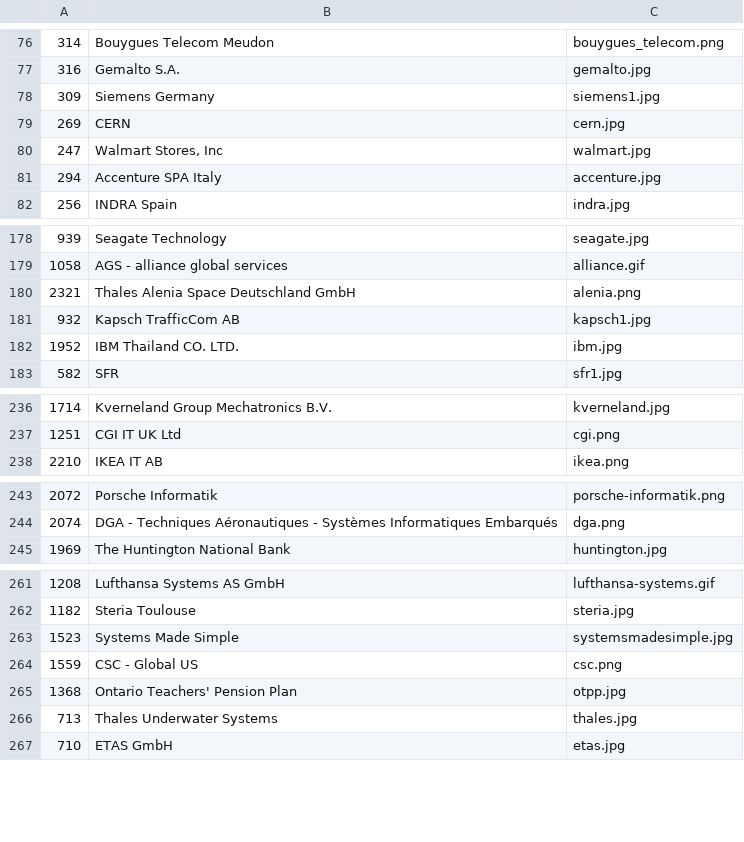
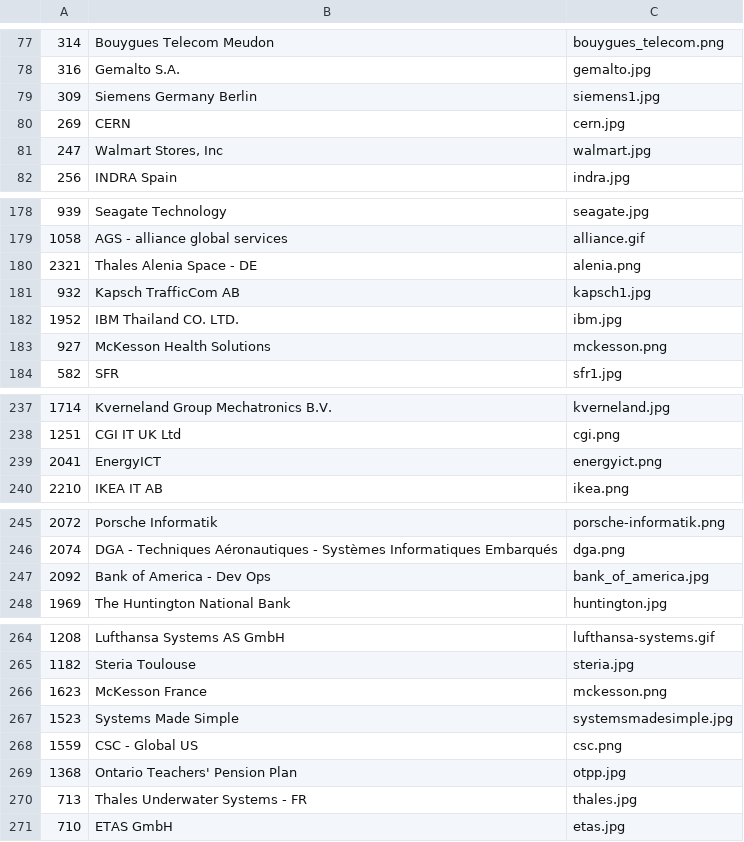
Before and after one commit to SonarSource/websites, a CSV file: _scripts/logos.csv, drawn as a sheet; only a part is shown, gaps mark what is left out; the diff covers the shown part only.

```diff
--- a/_scripts/logos.csv
+++ b/_scripts/logos.csv
@@ -77,6 +78,5 @@
 "316","Gemalto S.A.","gemalto.jpg"
-"309","Siemens Germany","siemens1.jpg"
+"309","Siemens Germany Berlin","siemens1.jpg"
 "269","CERN","cern.jpg"
 "247","Walmart Stores, Inc","walmart.jpg"
-"294","Accenture SPA Italy","accenture.jpg"
 "256","INDRA Spain","indra.jpg"
@@ -179,5 +179,6 @@
 "1058","AGS - alliance global services","alliance.gif"
-"2321","Thales Alenia Space Deutschland GmbH","alenia.png"
+"2321","Thales Alenia Space - DE","alenia.png"
 "932","Kapsch TrafficCom AB","kapsch1.jpg"
 "1952","IBM Thailand CO. LTD.","ibm.jpg"
+"927","McKesson Health Solutions","mckesson.png"
 "582","SFR","sfr1.jpg"
@@ -237,2 +238,3 @@
 "1251","CGI IT UK Ltd","cgi.png"
+"2041","EnergyICT","energyict.png"
 "2210","IKEA IT AB","ikea.png"
@@ -244,2 +246,3 @@
 "2074","DGA - Techniques Aéronautiques - Systèmes Informatiques Embarqués","dga.png"
+"2092","Bank of America - Dev Ops","bank_of_america.jpg"
 "1969","The Huntington National Bank","huntington.jpg"
@@ -262,2 +265,3 @@
 "1182","Steria Toulouse","steria.jpg"
+"1623","McKesson France","mckesson.png"
 "1523","Systems Made Simple","systemsmadesimple.jpg"
@@ -265,3 +269,3 @@
 "1368","Ontario Teachers' Pension Plan","otpp.jpg"
-"713","Thales Underwater Systems","thales.jpg"
+"713","Thales Underwater Systems - FR","thales.jpg"
 "710","ETAS GmbH","etas.jpg"
```
Also changed, not shown: 7 added rows and 13 edited cells elsewhere in this file, 17 other files.
